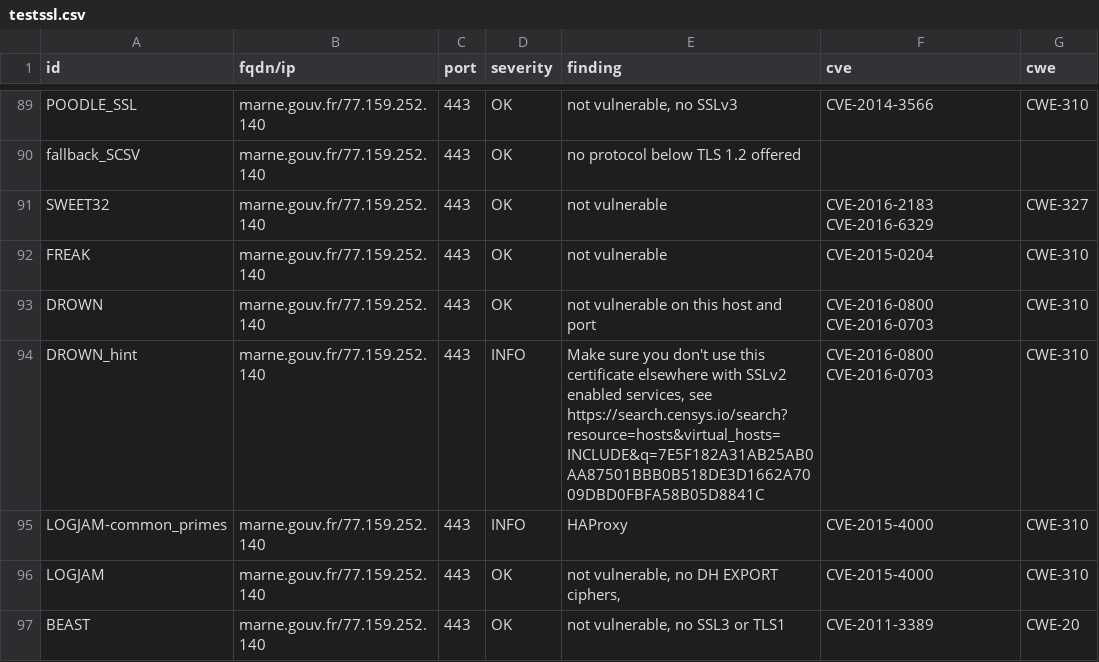
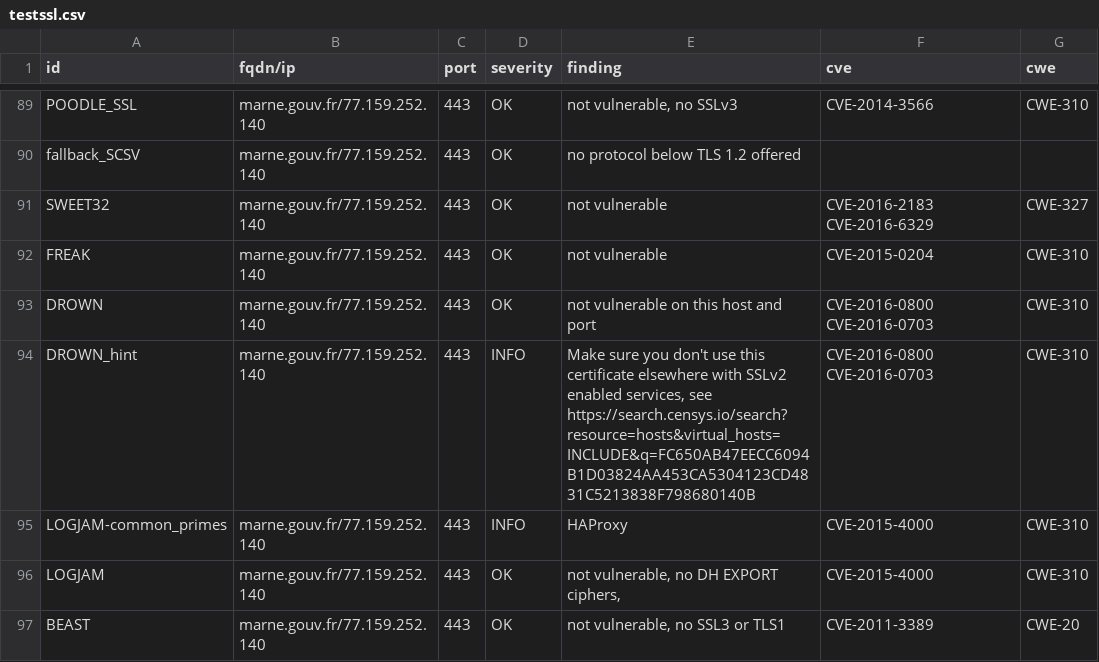
Before and after one commit to GKO-org/dashlordPrd7, a CSV file: results/aHR0cHM6Ly9tYXJuZS5nb3V2LmZy/testssl.csv, drawn as a sheet; only a part is shown, gaps mark what is left out; the diff covers the shown part only.

Commit message:
update: https://marne.gouv.fr

```diff
--- a/results/aHR0cHM6Ly9tYXJuZS5nb3V2LmZy/testssl.csv
+++ b/results/aHR0cHM6Ly9tYXJuZS5nb3V2LmZy/testssl.csv
@@ -93,3 +93,3 @@
 "DROWN","marne.gouv.fr/77.159.252.140","443","OK","not vulnerable on this host and port","CVE-2016-0800 CVE-2016-0703","CWE-310"
-"DROWN_hint","marne.gouv.fr/77.159.252.140","443","INFO","Make sure you don't use this certificate elsewhere with SSLv2 enabled services, see https://search.censys.io/search?resource=hosts&virtual_hosts=INCLUDE&q=7E5F182A31AB25AB0AA87501BBB0B518DE3D1662A7009DBD0FBFA58B05D8841C","CVE-2016-0800 CVE-2016-0703","CWE-310"
+"DROWN_hint","marne.gouv.fr/77.159.252.140","443","INFO","Make sure you don't use this certificate elsewhere with SSLv2 enabled services, see https://search.censys.io/search?resource=hosts&virtual_hosts=INCLUDE&q=FC650AB47EECC6094B1D03824AA453CA5304123CD4831C5213838F798680140B","CVE-2016-0800 CVE-2016-0703","CWE-310"
 "LOGJAM-common_primes","marne.gouv.fr/77.159.252.140","443","INFO","HAProxy","CVE-2015-4000","CWE-310"
```
Also changed, not shown: 12 edited cells elsewhere in this file, 10 other files.
